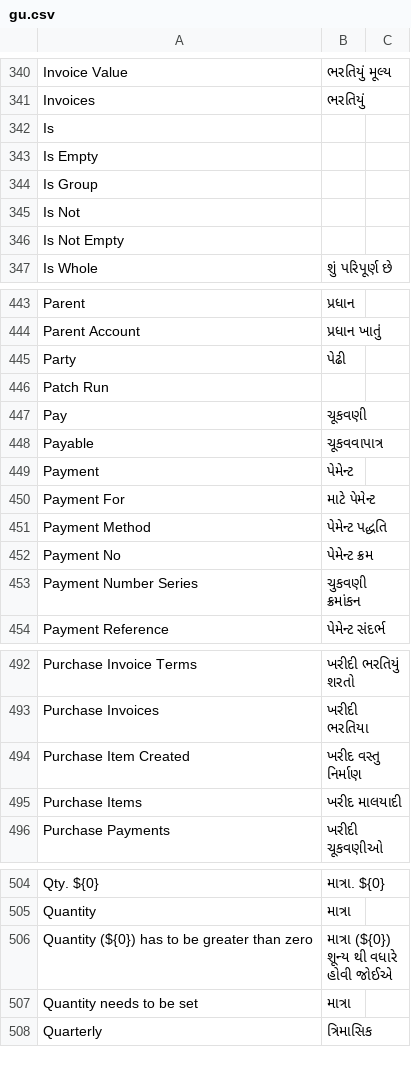
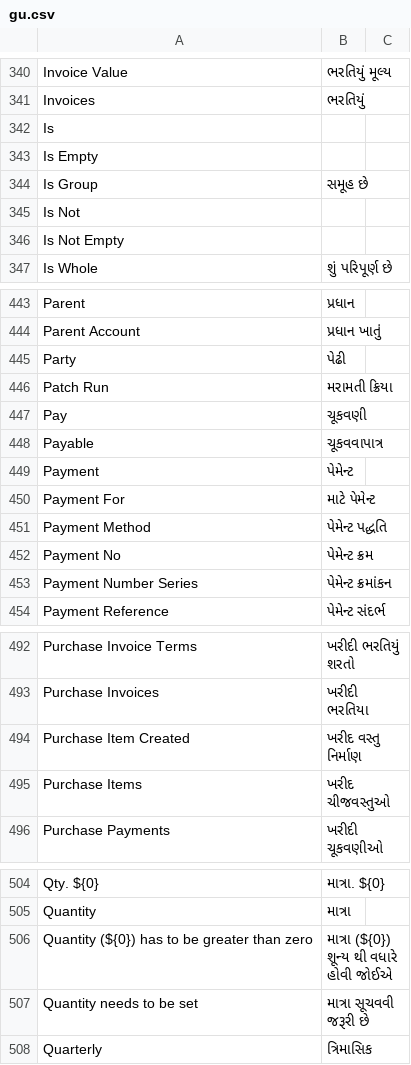
Before and after one commit to jaylee137/books, a CSV file: translations/gu.csv, drawn as a sheet; only a part is shown, gaps mark what is left out; the diff covers the shown part only.

```diff
--- a/translations/gu.csv
+++ b/translations/gu.csv
@@ -344 +344 @@ Is Empty,,
-Is Group,,
+"Is Group","સમૂહ છે",
@@ -445,3 +445,3 @@ Parent Account,પ્રધાન  ખાતું,
 Party,પેઢી,
-Patch Run,,
+"Patch Run","મરામતી ક્રિયા",
 Pay,ચૂકવણી,
@@ -453 +453 @@ Payment No,પેમેન્ટ ક્રમ,
-Payment Number Series,ચુકવણી ક્રમાંકન,
+"Payment Number Series","પેમેન્ટ ક્રમાંકન",
@@ -495 +495 @@ Purchase Item Created,ખરીદ વસ્તુ નિર્માણ,
-Purchase Items,ખરીદ માલયાદી,
+"Purchase Items","ખરીદ ચીજવસ્તુઓ",
@@ -507,2 +507,2 @@ Quantity (${0}) has to be greater than zero,માત્રા (${0}) શૂન
-Quantity needs to be set,માત્રા ,
+"Quantity needs to be set","માત્રા સૂચવવી જરૂરી છે",
 Quarterly,ત્રિમાસિક,
```
Also changed, not shown: 4 added rows, 4 removed rows and 28 edited cells elsewhere in this file.
